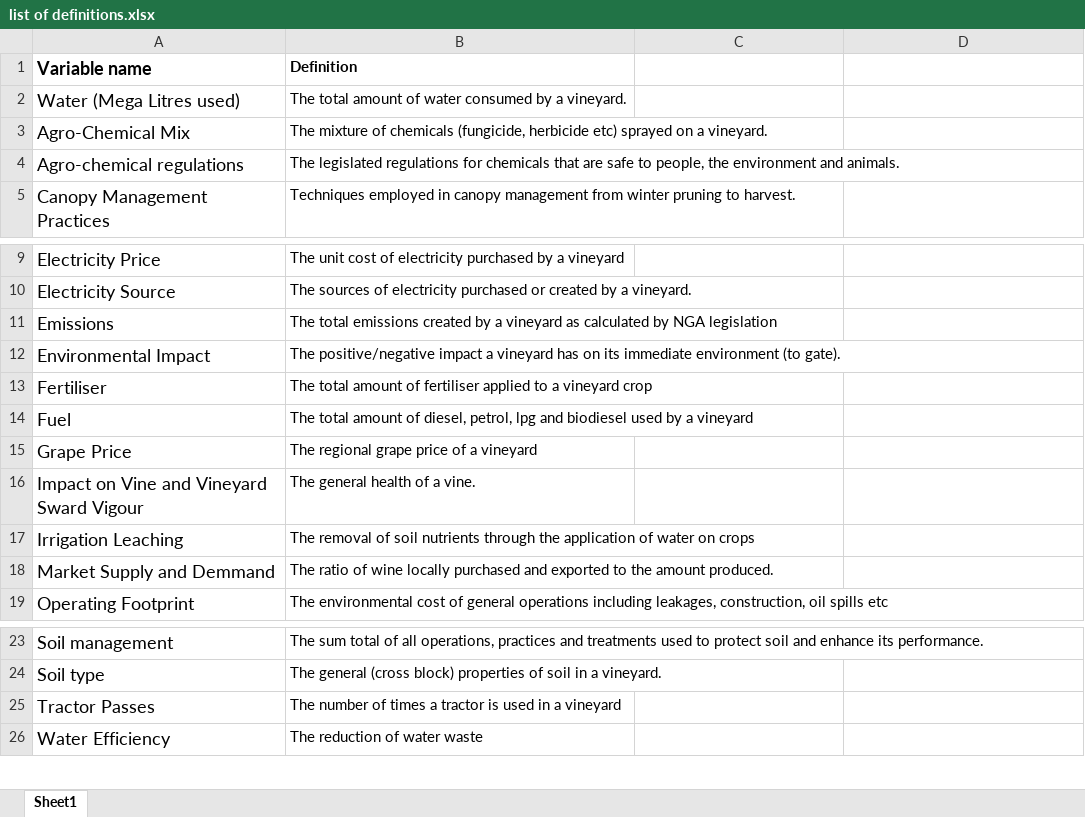
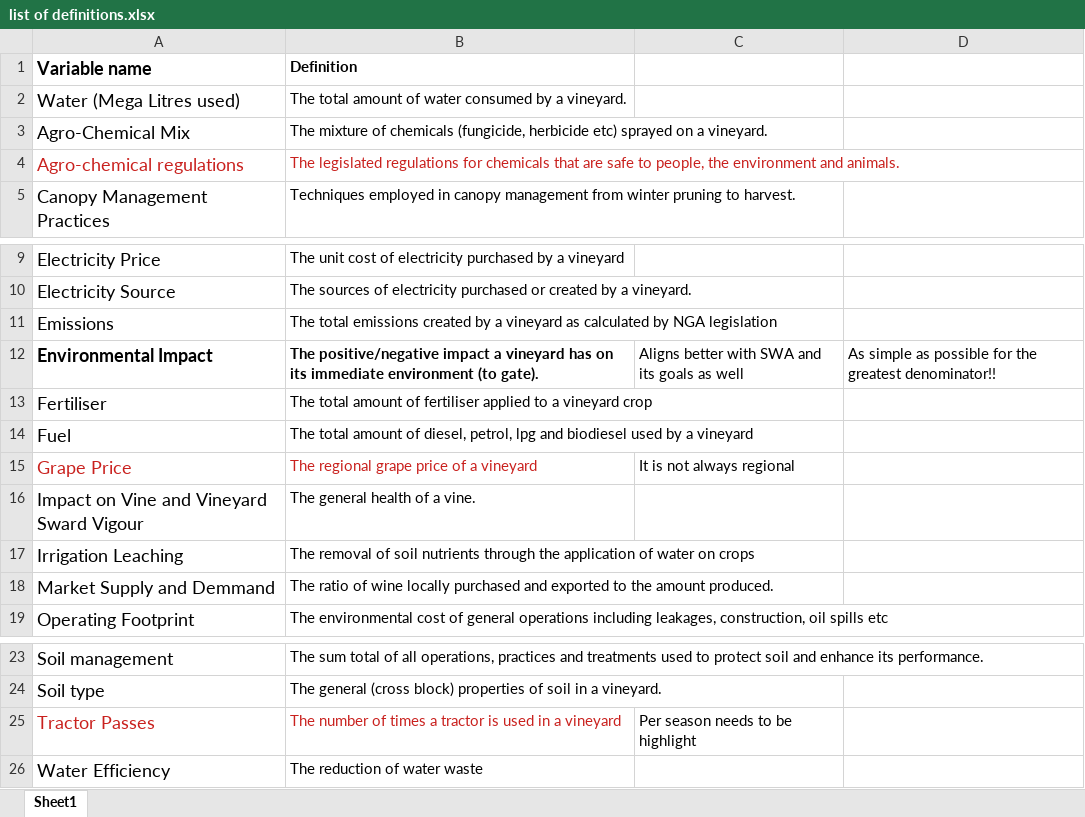
Before and after one commit to JixTheCat/Bayesian-network, an Excel workbook: list of definitions.xlsx, sheet Sheet1, drawn as a sheet; only a part is shown, gaps mark what is left out; values as stored, in another font and other column widths than the file's, no borders; the diff names each change by its address in the sheet, - before the commit and + after, or states it on an @@ line.

```diff
--- a/list of definitions.xlsx (sheet Sheet1)
+++ b/list of definitions.xlsx (sheet Sheet1)
-A4:B4 text colour: black
+A4:B4 text colour: #C9211E
-A12:B12 bold: off
+A12:B12 bold: on
-C12: (empty)
+C12: Aligns better with SWA and its goals as well
-D12: (empty)
+D12: As simple as possible for the greatest denominator!!
-A15:B15 text colour: black
+A15:B15 text colour: #C9211E
-C15: (empty)
+C15: It is not always regional
-A25:B25 text colour: black
+A25:B25 text colour: #C9211E
-C25: (empty)
+C25: Per season needs to be highlight
```
Also changed, not shown: 1 other file.
